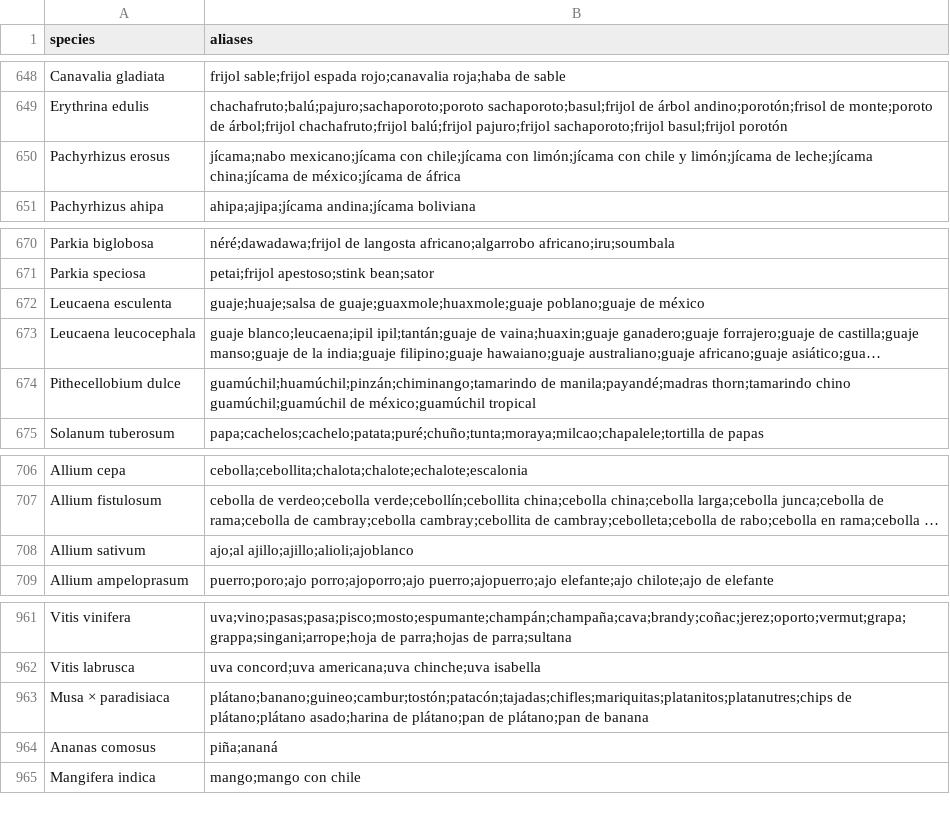
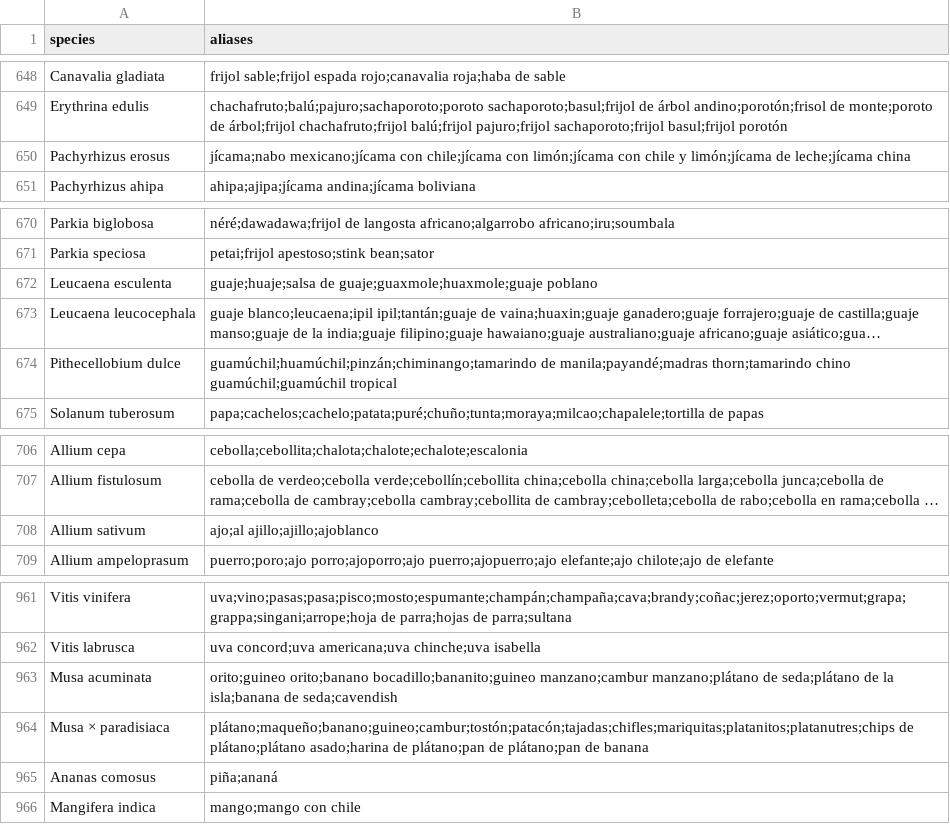
Before and after one commit to mjhickerson/phylodiet, a CSV file: data/aliases_es.csv, drawn as a sheet; only a part is shown, gaps mark what is left out; long unchanged cells end in …; addresses are those after the commit; the diff names each change by its address in the sheet, - before the commit and + after, or states it on an @@ line.

```diff
--- a/data/aliases_es.csv
+++ b/data/aliases_es.csv
-B650 (aliases): …de leche;jícama china;jícama de méxico;jícama de áfrica
+B650 (aliases): …de leche;jícama china
-B672 (aliases): …de guaje;guaxmole;huaxmole;guaje poblano;guaje de méxico
+B672 (aliases): …de guaje;guaxmole;huaxmole;guaje poblano
-B674 (aliases): …chino guamúchil;guamúchil de méxico;guamúchil tropical
+B674 (aliases): …chino guamúchil;guamúchil tropical
-B708 (aliases): ajo;al ajillo;ajillo;alioli;ajoblanco
+B708 (aliases): ajo;al ajillo;ajillo;ajoblanco
+row 963: Musa acuminata | orito;guineo orito;banano bocadillo;bananito;guineo manzano;cambur manzano;plátano de seda;plátano de la isla;banana de seda;cavendish
-B964 (aliases): plátano;banano;guineo;cambur;tostón;patacón;tajadas;chifles;mariquitas;platanitos;platanutres;chips de plátano;plátano…
+B964 (aliases): plátano;maqueño;banano;guineo;cambur;tostón;patacón;tajadas;chifles;mariquitas;platanitos;platanutres;chips de plátano;plátano…
```
Also changed, not shown: data/dishes.csv, data/edible_eukaryotes_candidates.csv, 12 other files.
